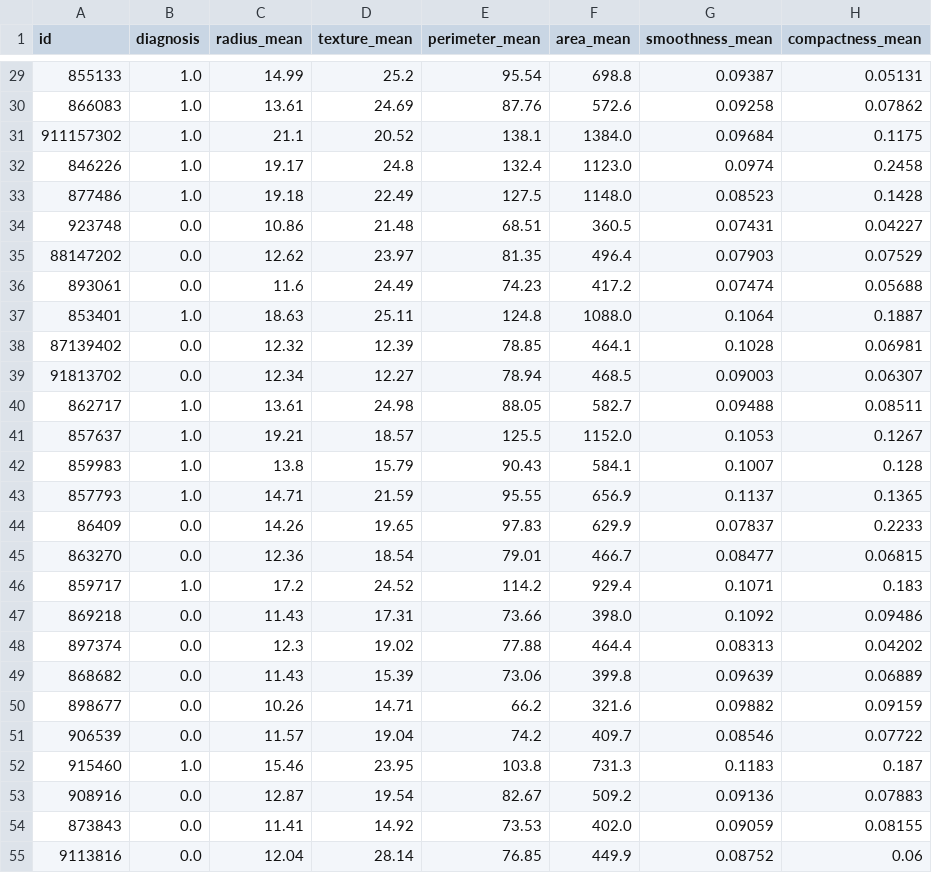
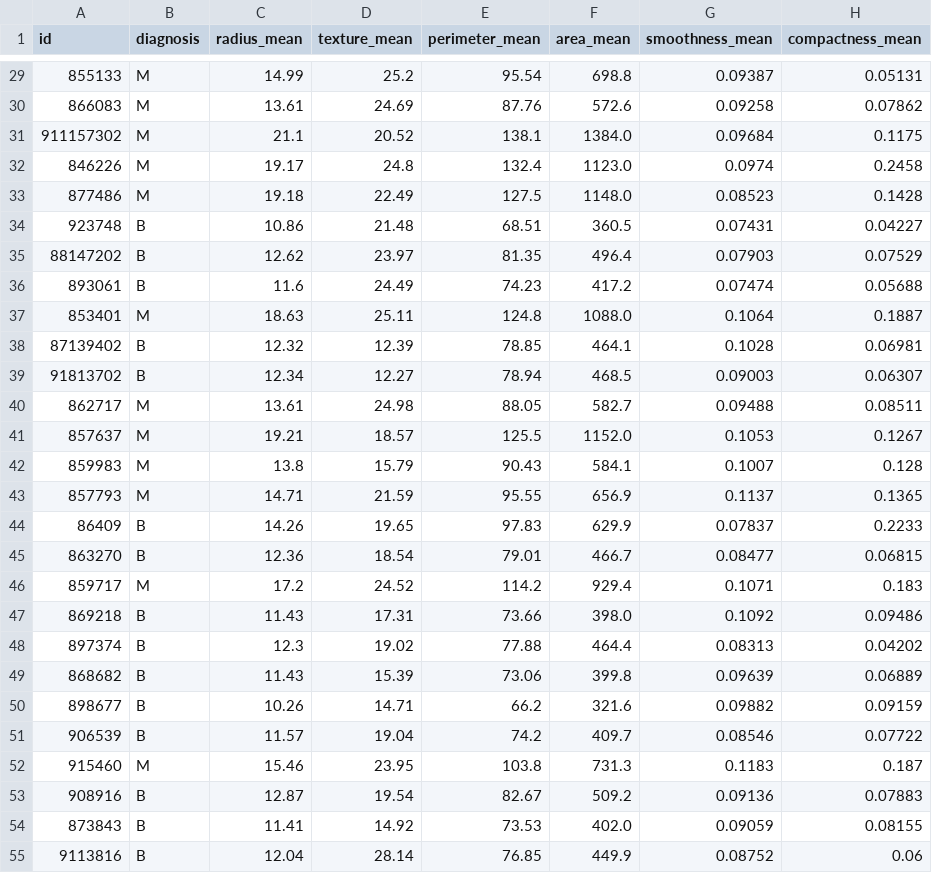
Before and after one commit to UCB-stat-159-s22/hw07-Group26, a CSV file: data/test.csv, drawn as a sheet; only a part is shown, gaps mark what is left out; the diff covers the shown part only; the diff names each change by its address in the sheet, - before the commit and + after, or states it on an @@ line.

```diff
--- a/data/test.csv
+++ b/data/test.csv
-B29:B33 (diagnosis): 1.0
+B29:B33 (diagnosis): M
-B34:B36 (diagnosis): 0.0
+B34:B36 (diagnosis): B
-B37 (diagnosis): 1.0
+B37 (diagnosis): M
-B38:B39 (diagnosis): 0.0
+B38:B39 (diagnosis): B
-B40:B43 (diagnosis): 1.0
+B40:B43 (diagnosis): M
-B44:B45 (diagnosis): 0.0
+B44:B45 (diagnosis): B
-B46 (diagnosis): 1.0
+B46 (diagnosis): M
-B47:B51 (diagnosis): 0.0
+B47:B51 (diagnosis): B
-B52 (diagnosis): 1.0
+B52 (diagnosis): M
-B53:B55 (diagnosis): 0.0
+B53:B55 (diagnosis): B
```
Also changed, not shown: 59 edited cells elsewhere in this file, data/train.csv, data/val.csv, 4 other files.
